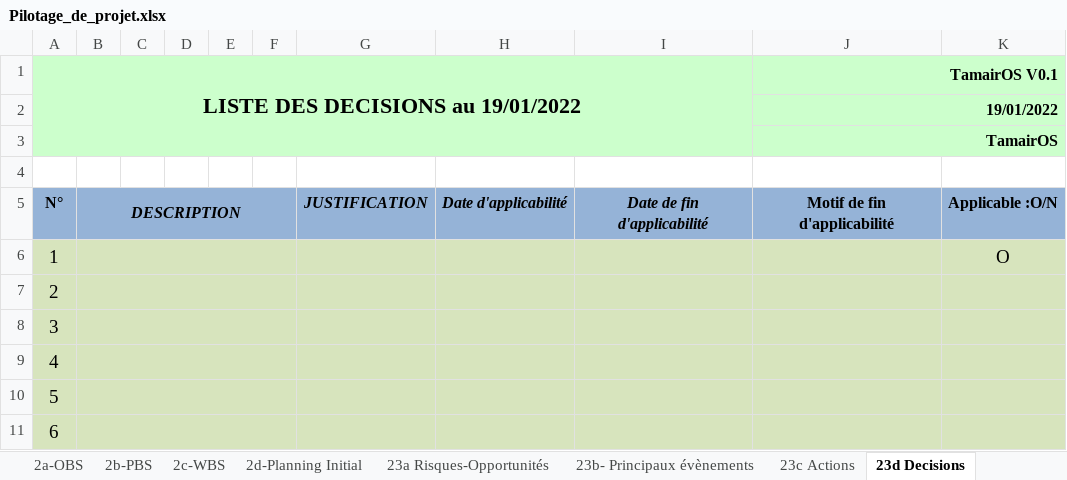
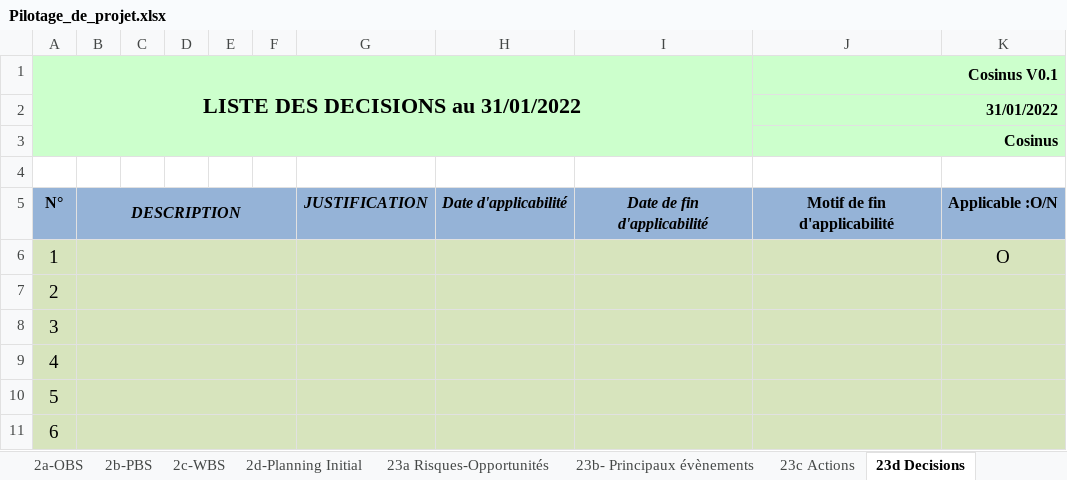
Before and after one commit to Doriiaan/Projet-S4-Cosinus, an Excel workbook: gestion_de_projet/Pilotage_de_projet.xlsx, sheet 23d Decisions, drawn as a sheet; values as stored, in another font and other column widths than the file's, no borders; charts and pictures not drawn; removed rows and columns are numbered as before the commit, all else as after; the diff names each change by its address in the sheet, - before the commit and + after, or states it on an @@ line.

```diff
--- a/gestion_de_projet/Pilotage_de_projet.xlsx (sheet 23d Decisions)
+++ b/gestion_de_projet/Pilotage_de_projet.xlsx (sheet 23d Decisions)
-row 1: LISTE DES DECISIONS au 19/01/2022 |  |  |  |  |  |  |  |  | TamairOS V0.1
+row 1: LISTE DES DECISIONS au 31/01/2022 |  |  |  |  |  |  |  |  | Cosinus V0.1
-J2: 19/01/2022
+J2: 31/01/2022
-J3: TamairOS
+J3: Cosinus
```
Also changed, not shown: sheet 4-Bilan, sheet 23f Livrables projet, sheet 23a Risques-Opportunités, sheet 23e Documents projet, sheet 3a-Planning courant, sheet 23c Actions, 7 more sheets, charts or pictures.
